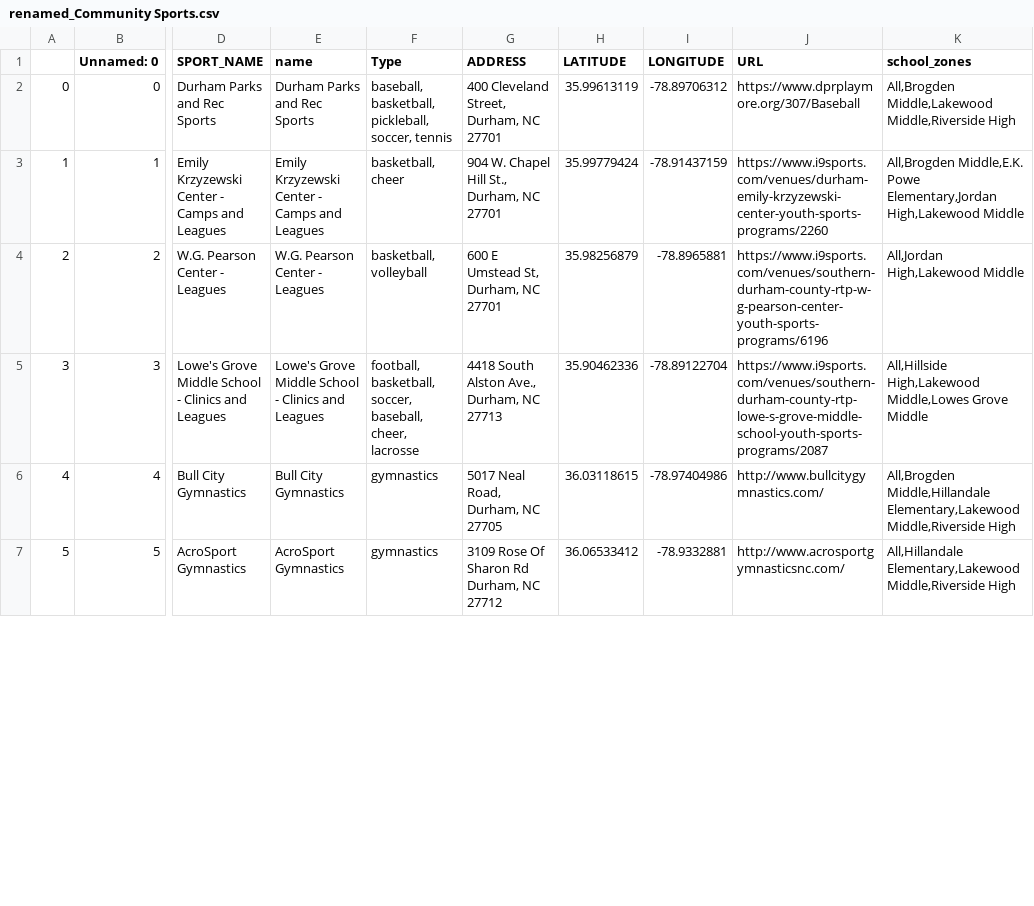
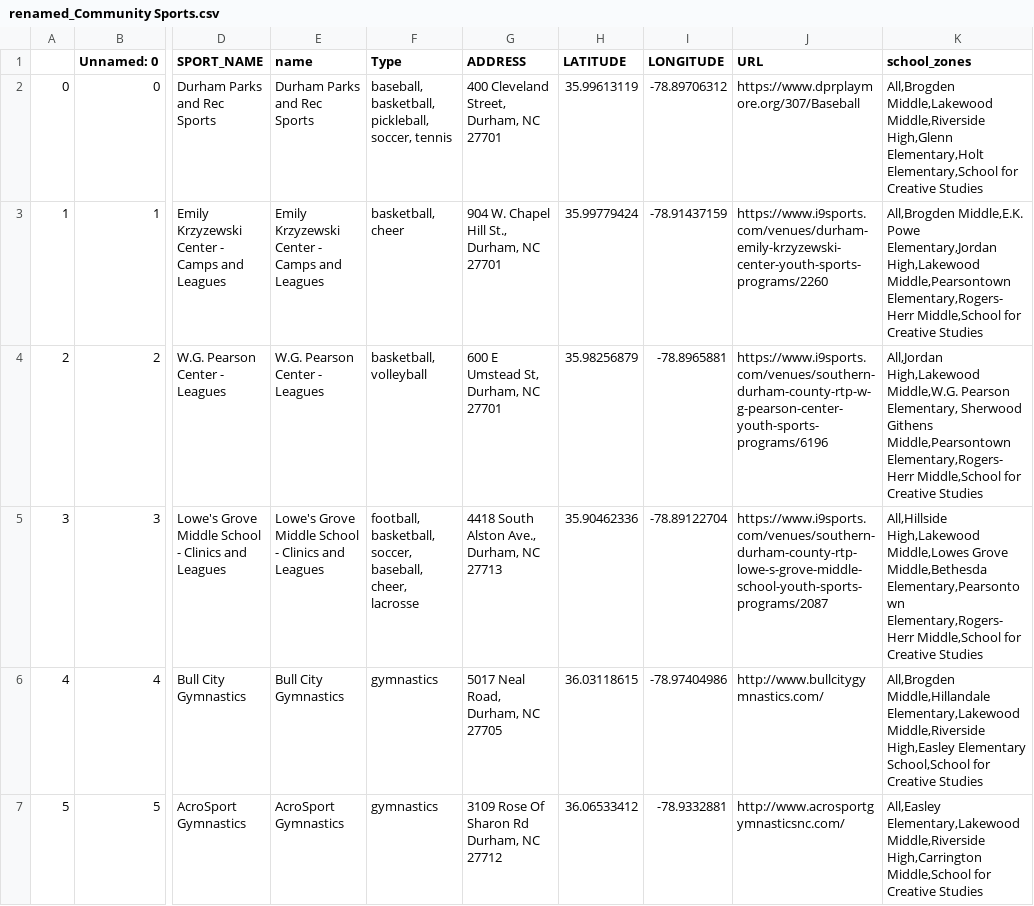
Before and after one commit to dataPlusVisualizingDurhamPublicSchools/visualizing_DPS, a CSV file: dps_dashboard/data/2021/spatial_data/renamed_Community Sports.csv, drawn as a sheet; only a part is shown, gaps mark what is left out; the diff covers the shown part only; the diff names each change by its address in the sheet, - before the commit and + after, or states it on an @@ line.

```diff
--- a/dps_dashboard/data/2021/spatial_data/renamed_Community Sports.csv
+++ b/dps_dashboard/data/2021/spatial_data/renamed_Community Sports.csv
-K2 (school_zones): …Middle,Lakewood Middle,Riverside High
+K2 (school_zones): …Middle,Lakewood Middle,Riverside High,Glenn Elementary,Holt Elementary,School for Creative Studies
-K3 (school_zones): …Elementary,Jordan High,Lakewood Middle
+K3 (school_zones): …Elementary,Jordan High,Lakewood Middle,Pearsontown Elementary,Rogers-Herr Middle,School for Creative Studies
-K4 (school_zones): All,Jordan High,Lakewood Middle
+K4 (school_zones): All,Jordan High,Lakewood Middle,W.G. Pearson Elementary, Sherwood Githens Middle,Pearsontown Elementary,Rogers-Herr Middle,School for Creative Studies
-K5 (school_zones): …Middle,Lowes Grove Middle
+K5 (school_zones): …Middle,Lowes Grove Middle,Bethesda Elementary,Pearsontown Elementary,Rogers-Herr Middle,School for Creative Studies
-K6 (school_zones): …Elementary,Lakewood Middle,Riverside High
+K6 (school_zones): …Elementary,Lakewood Middle,Riverside High,Easley Elementary School,School for Creative Studies
-K7 (school_zones): All,Hillandale Elementary,Lakewood Middle,Riverside High
+K7 (school_zones): All,Easley Elementary,Lakewood Middle,Riverside High,Carrington Middle,School for Creative Studies
```
Also changed, not shown: 18 edited cells elsewhere in this file, dps_dashboard/data/2021/spatial_data/renamed_Community Arts.csv, dps_dashboard/data/2021/spatial_data/renamed_Community Gardens.csv, 1 other file.
